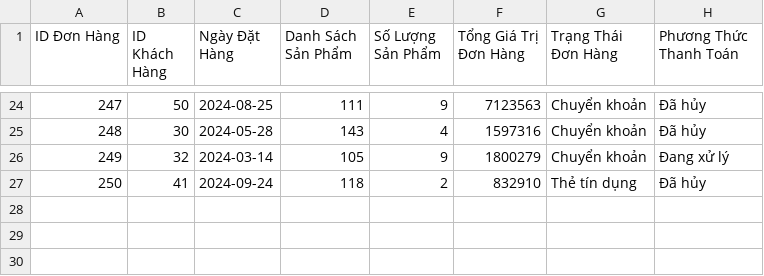
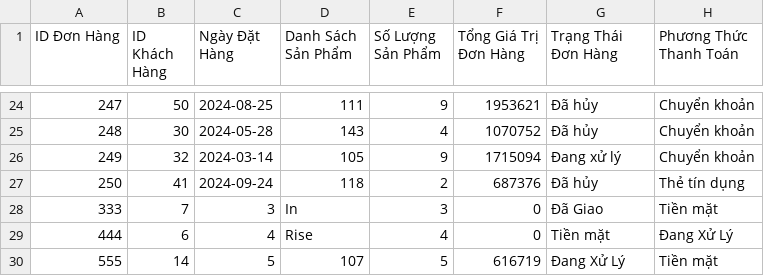
Before and after one commit to PhineNguyen/mananger, a CSV file: orders.csv, drawn as a sheet; only a part is shown, gaps mark what is left out; the diff covers the shown part only.

```diff
--- a/orders.csv
+++ b/orders.csv
@@ -24,4 +24,7 @@ ID Đơn Hàng,ID Khách Hàng,Ngày Đặt Hàng,Danh Sách Sản Phẩm,Số L
-247,50,2024-08-25,111,9,7123563,Chuyển khoản,Đã hủy
-248,30,2024-05-28,143,4,1597316,Chuyển khoản,Đã hủy
-249,32,2024-03-14,105,9,1800279,Chuyển khoản,Đang xử lý
-250,41,2024-09-24,118,2,832910,Thẻ tín dụng,Đã hủy
+247,50,2024-08-25,111,9,1953621,Đã hủy,Chuyển khoản
+248,30,2024-05-28,143,4,1070752,Đã hủy,Chuyển khoản
+249,32,2024-03-14,105,9,1715094,Đang xử lý,Chuyển khoản
+250,41,2024-09-24,118,2,687376,Đã hủy,Thẻ tín dụng
+333,7,3,In,3,0,Đã Giao,Tiền mặt
+444,6,4,Rise,4,0,Tiền mặt,Đang Xử Lý
+555,14,5,107,5,616719,Đang Xử Lý,Tiền mặt
```
Also changed, not shown: 66 edited cells elsewhere in this file, customers.csv, 2 other files.
